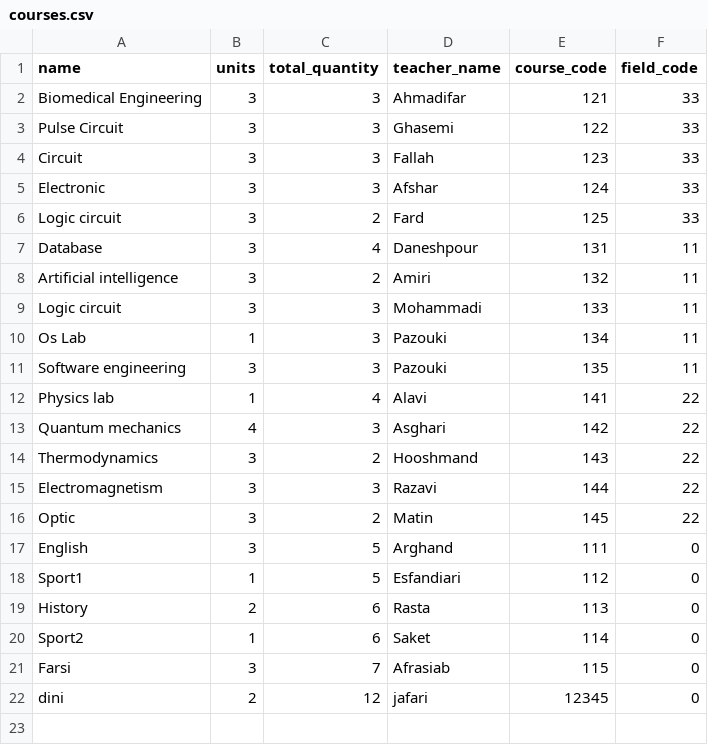
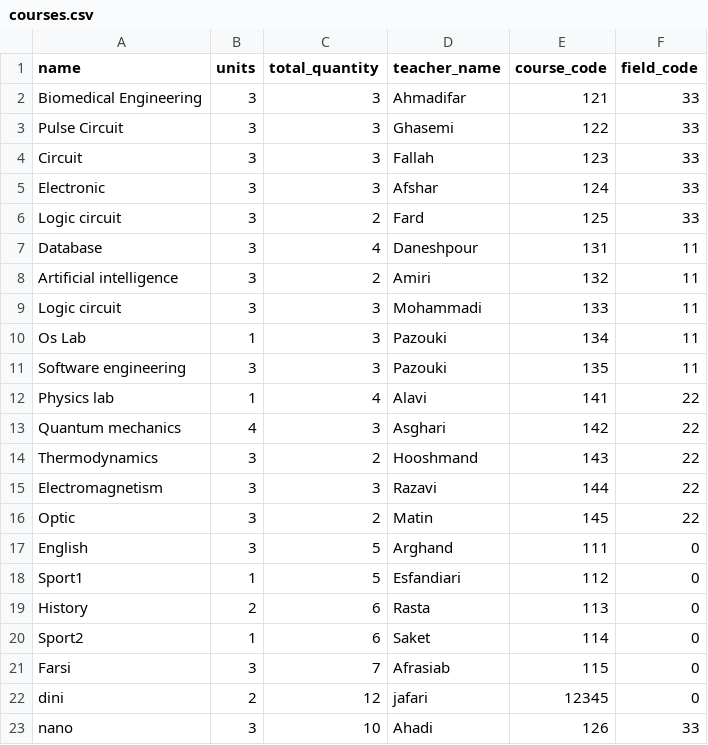
Before and after one commit to ZahraMatinfar/university-platform, a CSV file: databases/course/courses.csv, drawn as a sheet.

```diff
--- a/databases/course/courses.csv
+++ b/databases/course/courses.csv
@@ -22 +22,2 @@ Farsi,3,7,Afrasiab,115,0
 dini,2,12,jafari,12345,0
+nano,3,10,Ahadi,126,33
```
Also changed, not shown: 5 other files.
